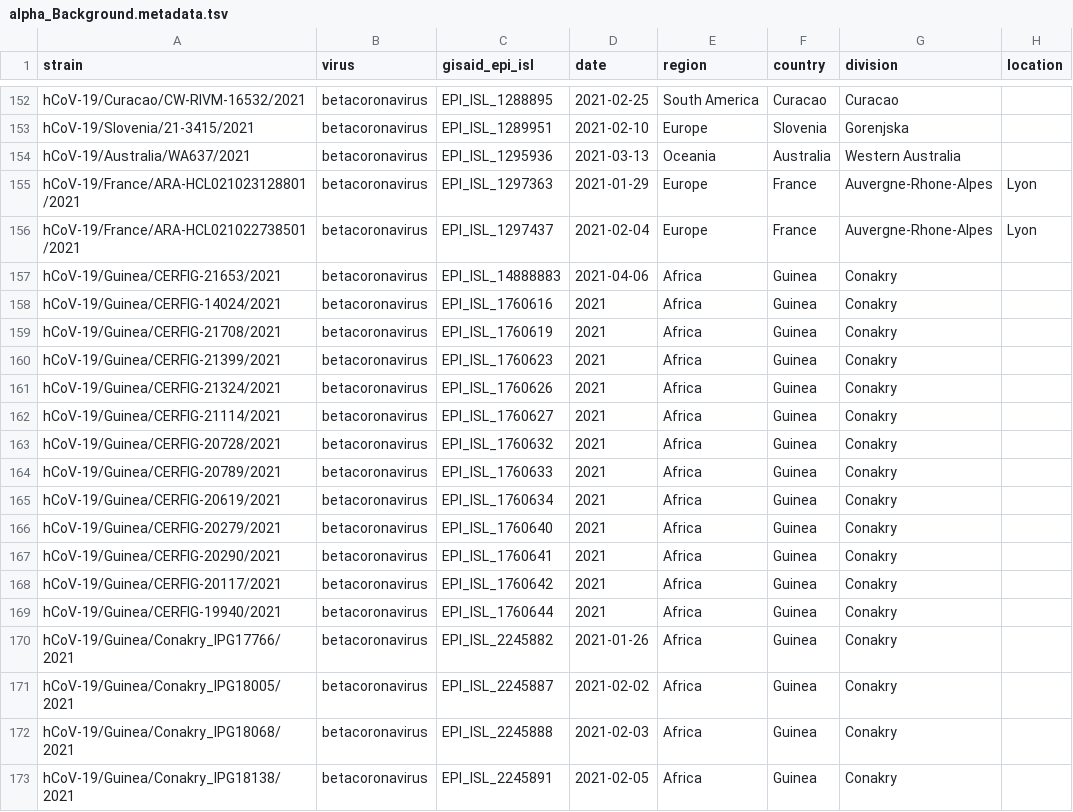
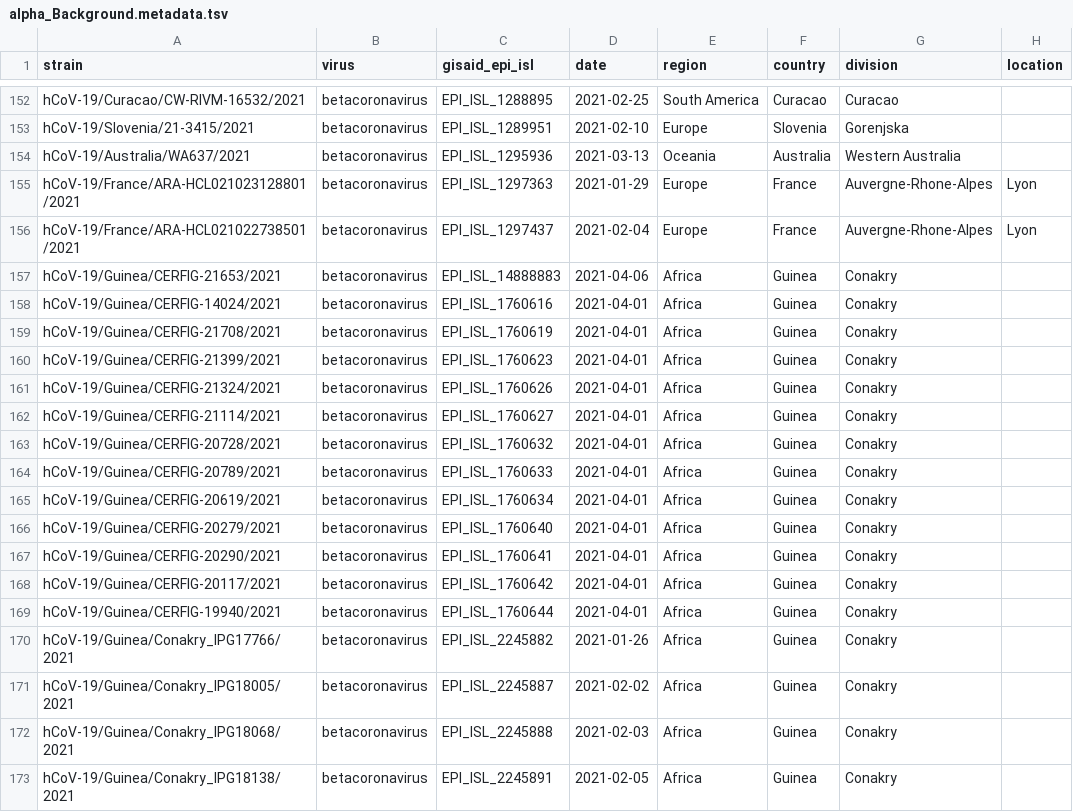
Before and after one commit to armel001/ViralPhyloDyna, a TSV file: resources/input_dir/alpha_Background.metadata.tsv, drawn as a sheet; only a part is shown, gaps mark what is left out; the diff names each change by its address in the sheet, - before the commit and + after, or states it on an @@ line.

Commit message:
Issue regarding metadata fixed

```diff
--- a/resources/input_dir/alpha_Background.metadata.tsv
+++ b/resources/input_dir/alpha_Background.metadata.tsv
-D158:D169 (date): 2021
+D158:D169 (date): 2021-04-01
```
Also changed, not shown: resources/input_dir/alpha_Query.metadata.tsv, 37 other files.
